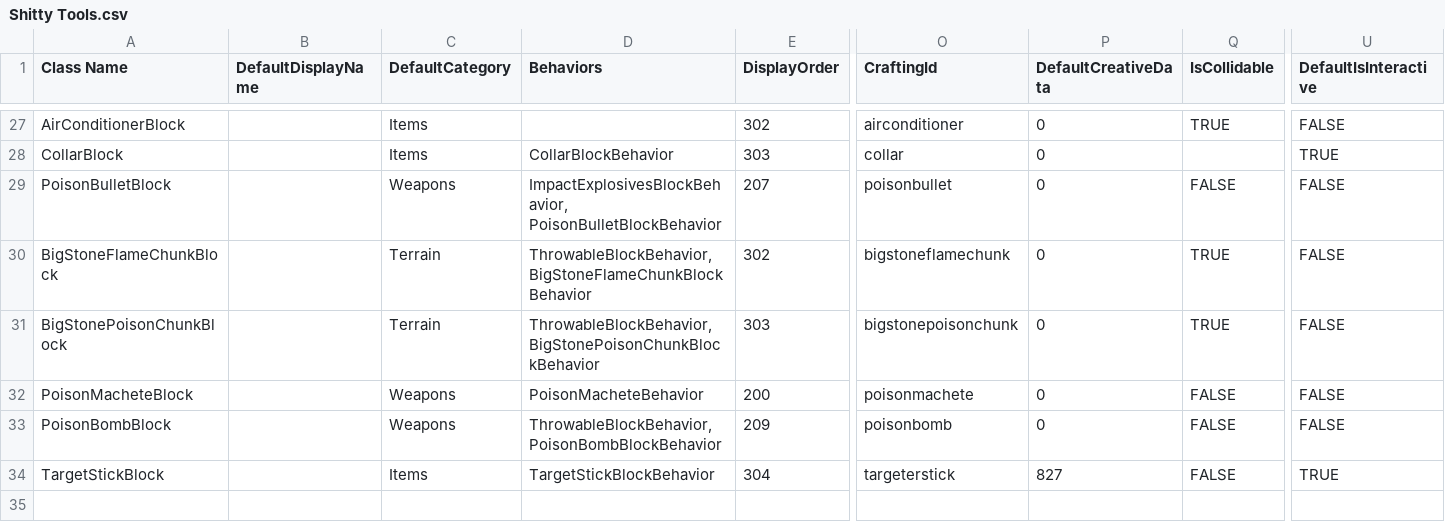
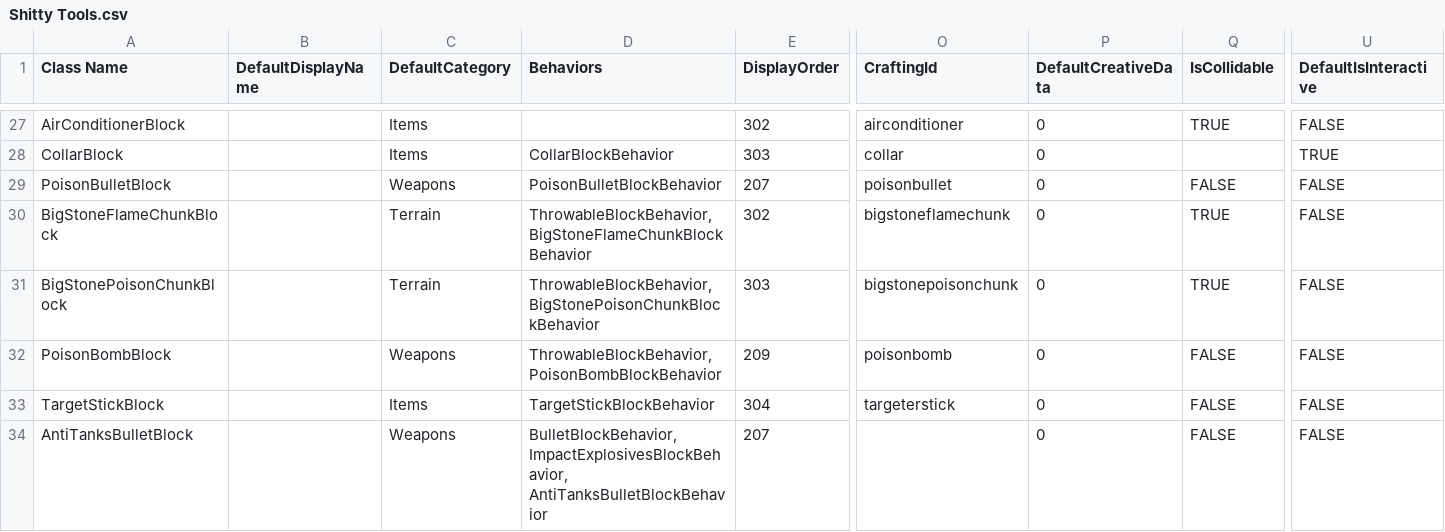
Before and after one commit to Samuelsan03/Shitty-Creatures-From-Survivalcraft-2, a CSV file: Shitty Tools.csv, drawn as a sheet; only a part is shown, gaps mark what is left out; removed rows and columns are numbered as before the commit, all else as after; rows hold the shown columns only; the diff names each change by its address in the sheet, - before the commit and + after, or states it on an @@ line.

Commit message:
Update Shitty Tools.csv

```diff
--- a/Shitty Tools.csv
+++ b/Shitty Tools.csv
-D29 (Behaviors): ImpactExplosivesBlockBehavior, PoisonBulletBlockBehavior
+D29 (Behaviors): PoisonBulletBlockBehavior
-row 32: PoisonMacheteBlock |  | Weapons | PoisonMacheteBehavior | 200 | poisonmachete | 0 | FALSE | FALSE
-P33 (DefaultCreativeData): 827
+P33 (DefaultCreativeData): 0
-U33 (DefaultIsInteractive): TRUE
+U33 (DefaultIsInteractive): FALSE
+row 34: AntiTanksBulletBlock |  | Weapons | BulletBlockBehavior, ImpactExplosivesBlockBehavior, AntiTanksBulletBlockBehavior | 207 |  | 0 | FALSE | FALSE
```
